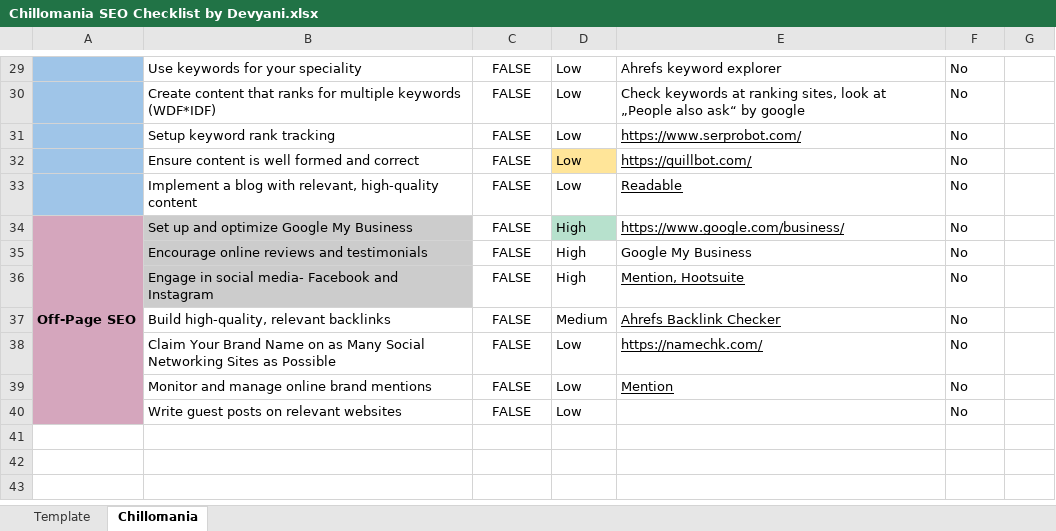
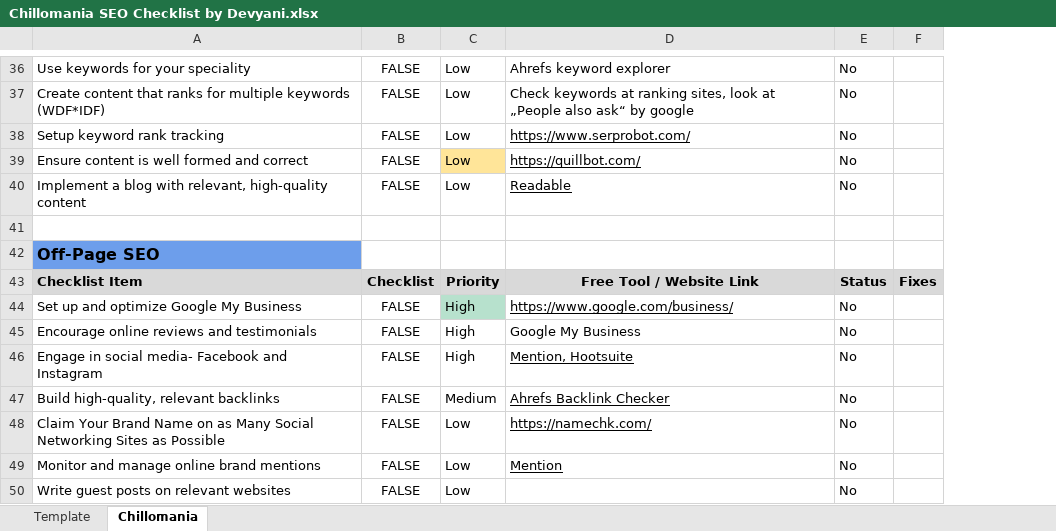
Before and after one commit to srivastava-devyani/SEO-Tool-Provider-Matrix, an Excel workbook: Chillomania SEO Checklist by Devyani.xlsx, sheet Chillomania, drawn as a sheet; only a part is shown, gaps mark what is left out; values as stored, in another font and other column widths than the file's, no borders; charts and pictures and conditional formats not drawn; removed rows and columns are numbered as before the commit, all else as after; the diff covers the shown part only; the diff names each change by its address in the sheet, - before the commit and + after, or states it on an @@ line.

```diff
--- a/Chillomania SEO Checklist by Devyani.xlsx (sheet Chillomania)
+++ b/Chillomania SEO Checklist by Devyani.xlsx (sheet Chillomania)
-column A, row 34: Off-Page SEO
+row 41: (empty)
+row 42: Off-Page SEO
+row 43: Checklist Item | Checklist | Priority | Free Tool / Website Link | Status | Fixes
-A44:A46 fill: #CCCCCC
+A44:A46 fill: none
```
Also changed, not shown: 7 added rows and cell formats elsewhere in this sheet, sheet Template.
